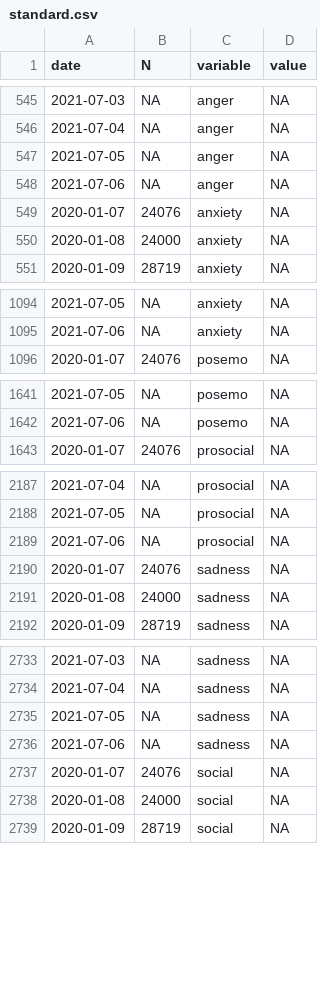
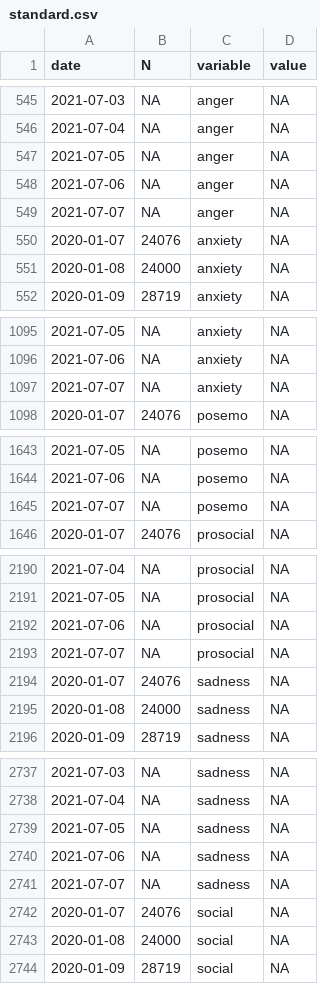
Before and after one commit to maxpel/covid19_monitor_austria, a CSV file: standard.csv, drawn as a sheet; only a part is shown, gaps mark what is left out; the diff covers the shown part only.

```diff
--- a/standard.csv
+++ b/standard.csv
@@ -548,2 +548,3 @@
 2021-07-06,NA,"anger",NA
+2021-07-07,NA,"anger",NA
 2020-01-07,24076,"anxiety",NA
@@ -1095,2 +1096,3 @@
 2021-07-06,NA,"anxiety",NA
+2021-07-07,NA,"anxiety",NA
 2020-01-07,24076,"posemo",NA
@@ -1642,2 +1644,3 @@
 2021-07-06,NA,"posemo",NA
+2021-07-07,NA,"posemo",NA
 2020-01-07,24076,"prosocial",NA
@@ -2189,2 +2192,3 @@
 2021-07-06,NA,"prosocial",NA
+2021-07-07,NA,"prosocial",NA
 2020-01-07,24076,"sadness",NA
@@ -2736,2 +2740,3 @@
 2021-07-06,NA,"sadness",NA
+2021-07-07,NA,"sadness",NA
 2020-01-07,24076,"social",NA
```
Also changed, not shown: 1 added row elsewhere in this file, twitter.csv, 1 other file.
